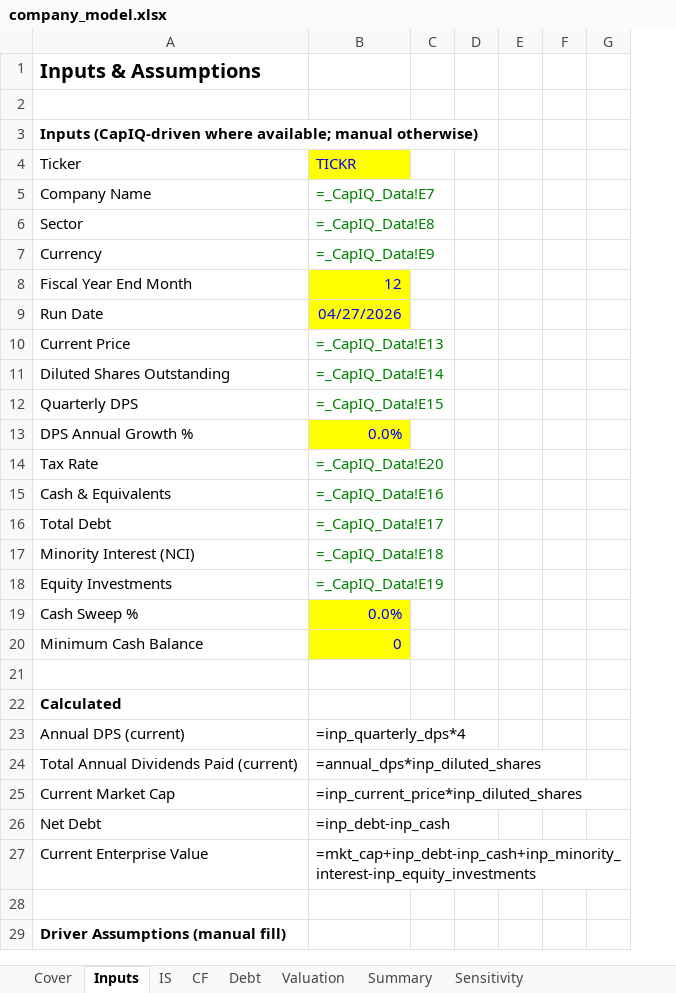
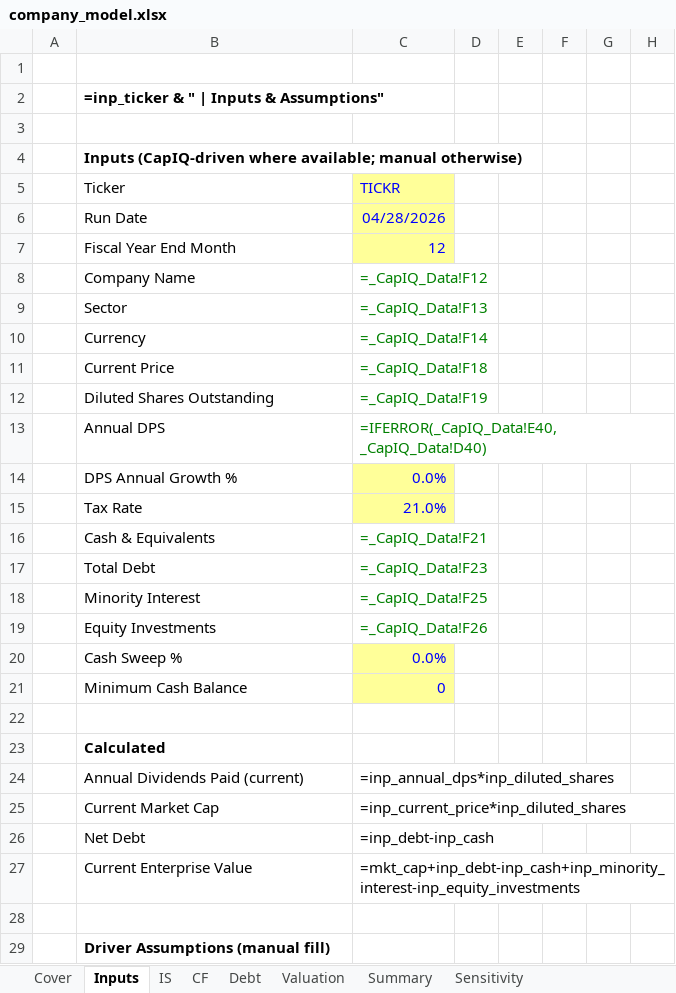
Before and after one commit to aubs3993/investing, an Excel workbook: templates/company_model.xlsx, sheet Inputs, drawn as a sheet; only a part is shown; values as stored, in another font and other column widths than the file's, no borders; formulas without a stored value are shown as written; removed rows and columns are numbered as before the commit, all else as after; rows hold the shown columns only; the diff covers the shown part only; the diff names each change by its address in the sheet, - before the commit and + after, or states it on an @@ line.

```diff
--- a/templates/company_model.xlsx (sheet Inputs)
+++ b/templates/company_model.xlsx (sheet Inputs)
+column A, empty
+row 1: (empty)
-B2 (Ticker): Inputs & Assumptions
+B2 (Ticker): =inp_ticker & " | Inputs & Assumptions"
@@ B2 text size: smaller @@
-C5 fill: #FFFF00
+C5 fill: #FFFF99
-row 5: Company Name | =_CapIQ_Data!E7
-row 6: Sector | =_CapIQ_Data!E8
-row 7: Currency | =_CapIQ_Data!E9
+row 6:  | Run Date | 04/28/2026
-C7 fill: #FFFF00
+C7 fill: #FFFF99
-row 9: Run Date | 04/27/2026
+row 8:  | Company Name | =_CapIQ_Data!F12
+row 9:  | Sector | =_CapIQ_Data!F13
+row 10:  | Currency | =_CapIQ_Data!F14
-C11 (TICKR): =_CapIQ_Data!E13
+C11 (TICKR): =_CapIQ_Data!F18
-C12 (TICKR): =_CapIQ_Data!E14
+C12 (TICKR): =_CapIQ_Data!F19
-row 12: Quarterly DPS | =_CapIQ_Data!E15
+row 13:  | Annual DPS | =IFERROR(_CapIQ_Data!E40, _CapIQ_Data!D40)
-C14 fill: #FFFF00
+C14 fill: #FFFF99
-C15 (TICKR): =_CapIQ_Data!E20
+C15 (TICKR): 21.0%
@@ C15 fill: none → #FFFF99, text colour: #008000 → #0000FF @@
-C16 (TICKR): =_CapIQ_Data!E16
+C16 (TICKR): =_CapIQ_Data!F21
-C17 (TICKR): =_CapIQ_Data!E17
+C17 (TICKR): =_CapIQ_Data!F23
-row 17: Minority Interest (NCI) | =_CapIQ_Data!E18
+row 18:  | Minority Interest | =_CapIQ_Data!F25
-C19 (TICKR): =_CapIQ_Data!E19
+C19 (TICKR): =_CapIQ_Data!F26
-C20:C21 fill: #FFFF00
+C20:C21 fill: #FFFF99
-row 23: Annual DPS (current) | =inp_quarterly_dps*4
-B24 (Ticker): Total Annual Dividends Paid (current)
+B24 (Ticker): Annual Dividends Paid (current)
-C24 (TICKR): =annual_dps*inp_diluted_shares
+C24 (TICKR): =inp_annual_dps*inp_diluted_shares
```
Also changed, not shown: 10 edited cells and cell formats elsewhere in this sheet, sheet Debt, sheet IS, sheet CF, sheet Summary, sheet Valuation, sheet Sensitivity, 1 more sheet, templates/broker_fetcher.xlsx, templates/capiq_fetcher.xlsx, 9 other files.
